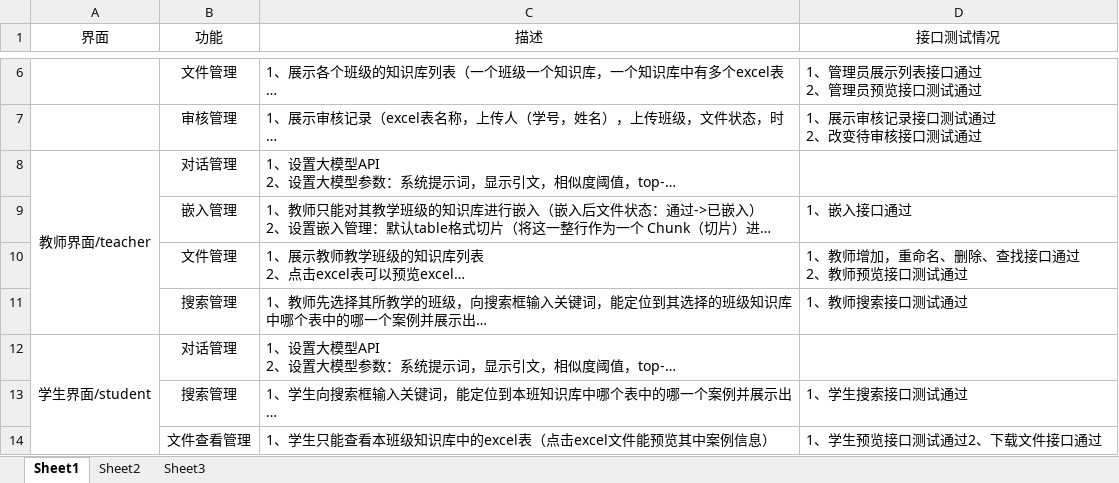
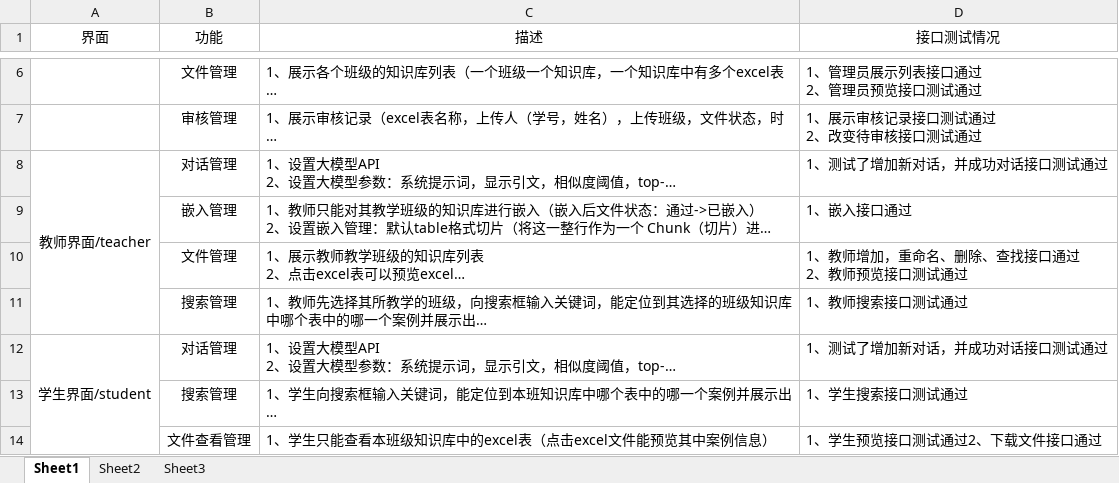
Before and after one commit to Gugugugu-headache/casehub, an Excel workbook: 功能接口验证.xlsx, sheet Sheet1, drawn as a sheet; only a part is shown, gaps mark what is left out; long unchanged cells end in …; values as stored, in another font and other column widths than the file's, no borders; the diff names each change by its address in the sheet, - before the commit and + after, or states it on an @@ line.

```diff
--- a/功能接口验证.xlsx (sheet Sheet1)
+++ b/功能接口验证.xlsx (sheet Sheet1)
-D8 (接口测试情况): (empty)
+D8 (接口测试情况): 1、测试了增加新对话，并成功对话接口测试通过
-D12 (接口测试情况): (empty)
+D12 (接口测试情况): 1、测试了增加新对话，并成功对话接口测试通过
```
Also changed, not shown: 4 other files.
